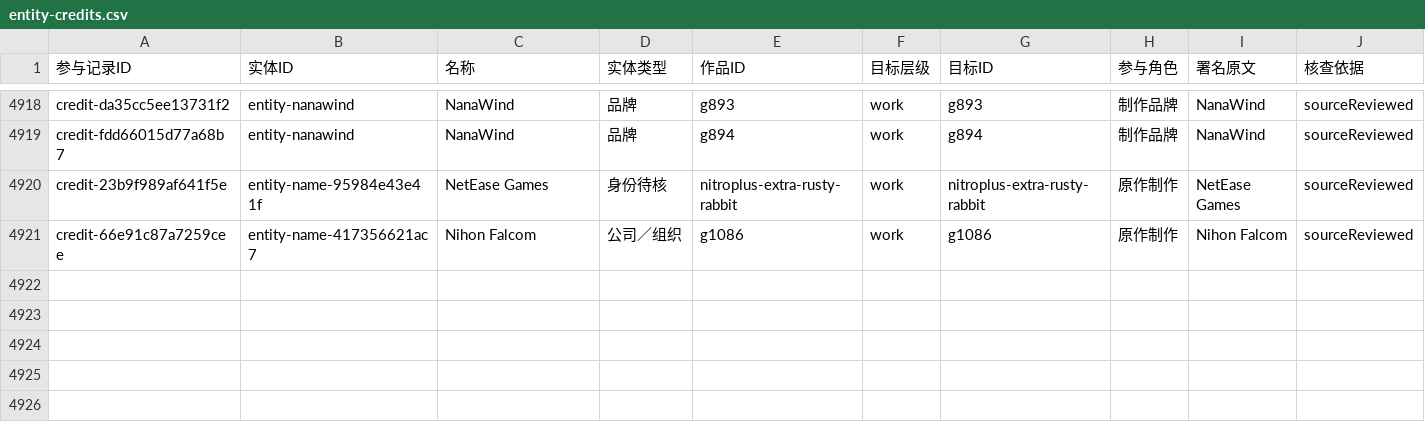
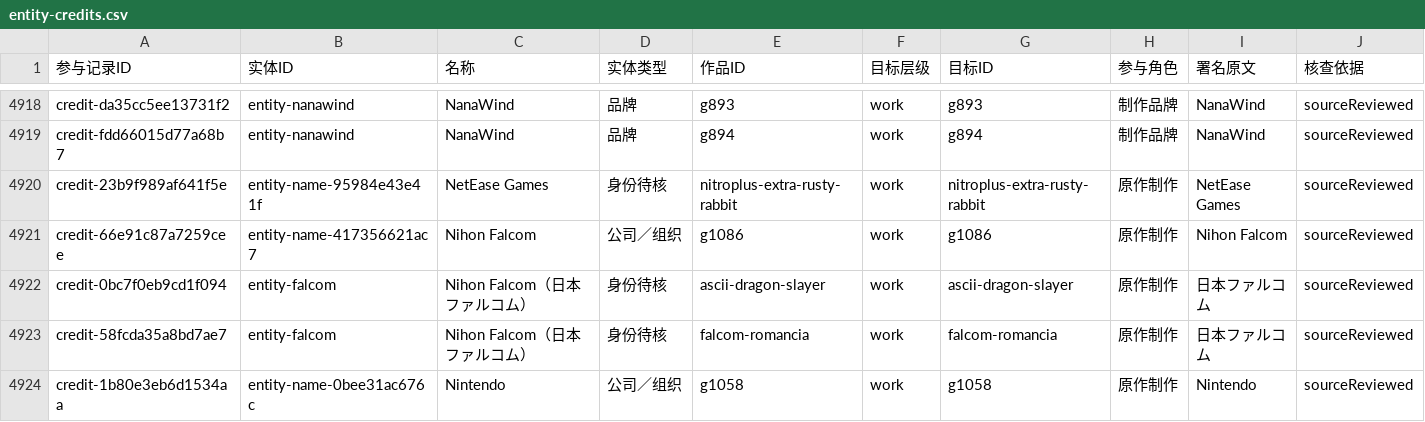
Before and after one commit to wt1234-donkey/visual-novel, a CSV file: data/entity-credits.csv, drawn as a sheet; only a part is shown, gaps mark what is left out; rows hold the shown columns only; the diff covers the shown part only; the diff names each change by its address in the sheet, - before the commit and + after, or states it on an @@ line.

Commit message:
Review N3 historical identities and collaborative original production

```diff
--- a/data/entity-credits.csv
+++ b/data/entity-credits.csv
+row 4922: credit-0bc7f0eb9cd1f094 | entity-falcom | Nihon Falcom（日本ファルコム） | 身份待核 | ascii-dragon-slayer | work | ascii-dragon-slayer | 原作制作 | 日本ファルコム | sourceReviewed
+row 4923: credit-58fcda35a8bd7ae7 | entity-falcom | Nihon Falcom（日本ファルコム） | 身份待核 | falcom-romancia | work | falcom-romancia | 原作制作 | 日本ファルコム | sourceReviewed
+row 4924: credit-1b80e3eb6d1534aa | entity-name-0bee31ac676c | Nintendo | 公司／组织 | g1058 | work | g1058 | 原作制作 | Nintendo | sourceReviewed
```
Also changed, not shown: 2 added rows and 10 edited cells elsewhere in this file, 21 other files.
